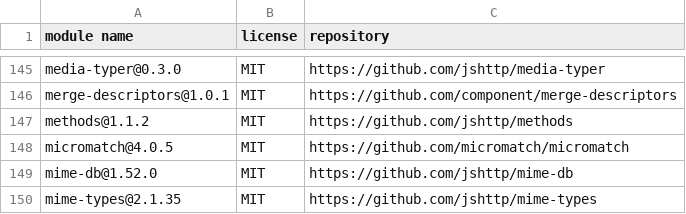
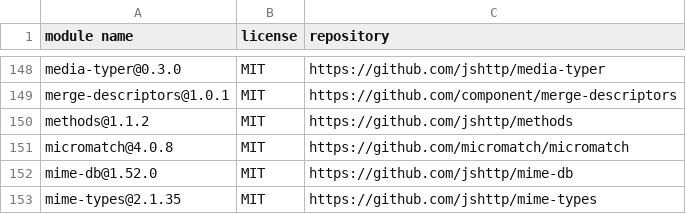
Before and after one commit to OpenTOSCA/opentosca-vintner, a CSV file: docs/docs/assets/documents/dependencies.csv, drawn as a sheet; only a part is shown, gaps mark what is left out; the diff covers the shown part only.

```diff
--- a/docs/docs/assets/documents/dependencies.csv
+++ b/docs/docs/assets/documents/dependencies.csv
@@ -147,3 +150,3 @@
 "methods@1.1.2","MIT","https://github.com/jshttp/methods"
-"micromatch@4.0.5","MIT","https://github.com/micromatch/micromatch"
+"micromatch@4.0.8","MIT","https://github.com/micromatch/micromatch"
 "mime-db@1.52.0","MIT","https://github.com/jshttp/mime-db"
```
Also changed, not shown: 7 added rows elsewhere in this file, 3 other files.
